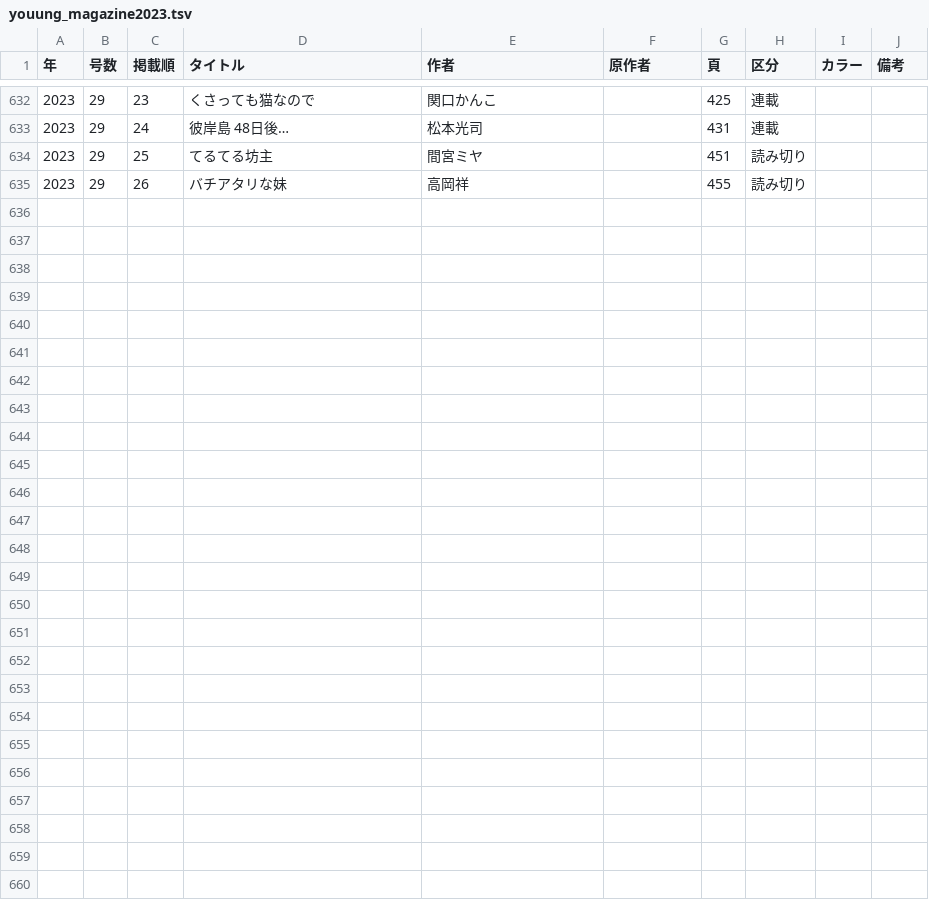
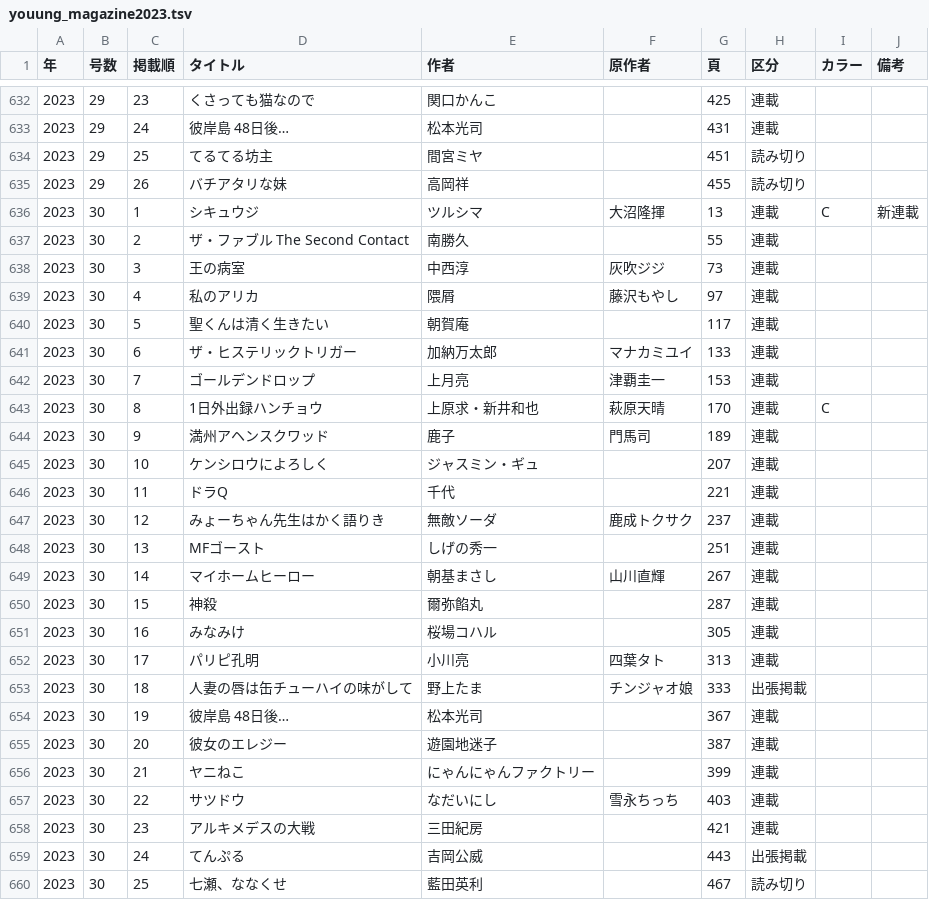
Before and after one commit to tricogimmick/comic_magazine_data, a TSV file: tsv/young_magazine/youung_magazine2023.tsv, drawn as a sheet; only a part is shown, gaps mark what is left out; the diff names each change by its address in the sheet, - before the commit and + after, or states it on an @@ line.

Commit message:
週刊ヤングマガジン 2023年 No.30

```diff
--- a/tsv/young_magazine/youung_magazine2023.tsv
+++ b/tsv/young_magazine/youung_magazine2023.tsv
+row 636: 2023 | 30 | 1 | シキュウジ | ツルシマ | 大沼隆揮 | 13 | 連載 | C | 新連載
+row 637: 2023 | 30 | 2 | ザ・ファブル The Second Contact | 南勝久 |  | 55 | 連載
+row 638: 2023 | 30 | 3 | 王の病室 | 中西淳 | 灰吹ジジ | 73 | 連載
+row 639: 2023 | 30 | 4 | 私のアリカ | 隈屑 | 藤沢もやし | 97 | 連載
+row 640: 2023 | 30 | 5 | 聖くんは清く生きたい | 朝賀庵 |  | 117 | 連載
+row 641: 2023 | 30 | 6 | ザ・ヒステリックトリガー | 加納万太郎 | マナカミユイ | 133 | 連載
+row 642: 2023 | 30 | 7 | ゴールデンドロップ | 上月亮 | 津覇圭一 | 153 | 連載
+row 643: 2023 | 30 | 8 | 1日外出録ハンチョウ | 上原求・新井和也 | 萩原天晴 | 170 | 連載 | C
+row 644: 2023 | 30 | 9 | 満州アヘンスクワッド | 鹿子 | 門馬司 | 189 | 連載
+row 645: 2023 | 30 | 10 | ケンシロウによろしく | ジャスミン・ギュ |  | 207 | 連載
+row 646: 2023 | 30 | 11 | ドラQ | 千代 |  | 221 | 連載
+row 647: 2023 | 30 | 12 | みょーちゃん先生はかく語りき | 無敵ソーダ | 鹿成トクサク | 237 | 連載
+row 648: 2023 | 30 | 13 | MFゴースト | しげの秀一 |  | 251 | 連載
+row 649: 2023 | 30 | 14 | マイホームヒーロー | 朝基まさし | 山川直輝 | 267 | 連載
+row 650: 2023 | 30 | 15 | 神殺 | 爾弥餡丸 |  | 287 | 連載
+row 651: 2023 | 30 | 16 | みなみけ | 桜場コハル |  | 305 | 連載
+row 652: 2023 | 30 | 17 | パリピ孔明 | 小川亮 | 四葉タト | 313 | 連載
+row 653: 2023 | 30 | 18 | 人妻の唇は缶チューハイの味がして | 野上たま | チンジャオ娘 | 333 | 出張掲載
+row 654: 2023 | 30 | 19 | 彼岸島 48日後… | 松本光司 |  | 367 | 連載
+row 655: 2023 | 30 | 20 | 彼女のエレジー | 遊園地迷子 |  | 387 | 連載
+row 656: 2023 | 30 | 21 | ヤニねこ | にゃんにゃんファクトリー |  | 399 | 連載
+row 657: 2023 | 30 | 22 | サツドウ | なだいにし | 雪永ちっち | 403 | 連載
+row 658: 2023 | 30 | 23 | アルキメデスの大戦 | 三田紀房 |  | 421 | 連載
+row 659: 2023 | 30 | 24 | てんぷる | 吉岡公威 |  | 443 | 出張掲載
+row 660: 2023 | 30 | 25 | 七瀬、ななくせ | 藍田英利 |  | 467 | 読み切り
```
